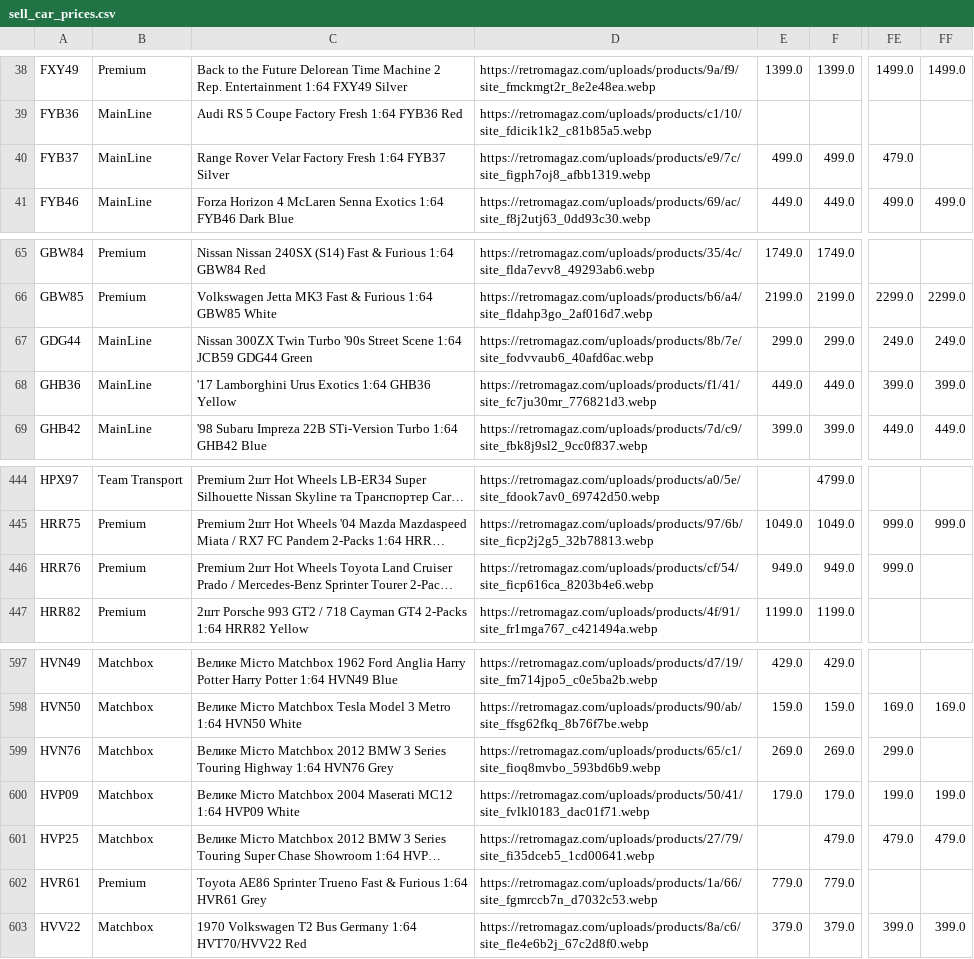
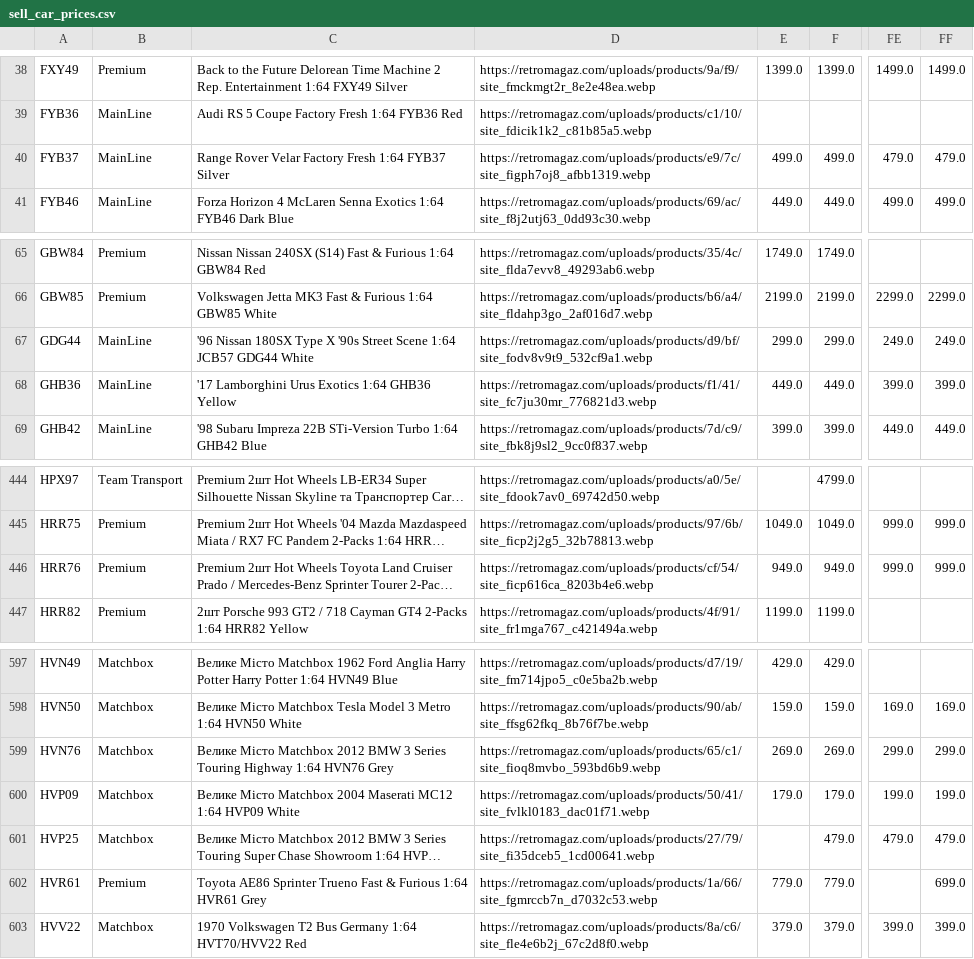
Before and after one commit to shady333/PriceParserRETRO, a CSV file: sell_car_prices.csv, drawn as a sheet; only a part is shown, gaps mark what is left out; long unchanged cells end in …; the diff names each change by its address in the sheet, - before the commit and + after, or states it on an @@ line.

```diff
--- a/sell_car_prices.csv
+++ b/sell_car_prices.csv
-FF40: (empty)
+FF40: 479.0
-C67: Nissan 300ZX Twin Turbo '90s Street Scene 1:64 JCB59 GDG44 Green
+C67: '96 Nissan 180SX Type X '90s Street Scene 1:64 JCB57 GDG44 White
-D67: https://retromagaz.com/uploads/products/8b/7e/site_fodvvaub6_40afd6ac.webp
+D67: https://retromagaz.com/uploads/products/d9/bf/site_fodv8v9t9_532cf9a1.webp
-FF446: (empty)
+FF446: 999.0
-FF599: (empty)
+FF599: 299.0
-FF602: (empty)
+FF602: 699.0
```
Also changed, not shown: 3 other files.
